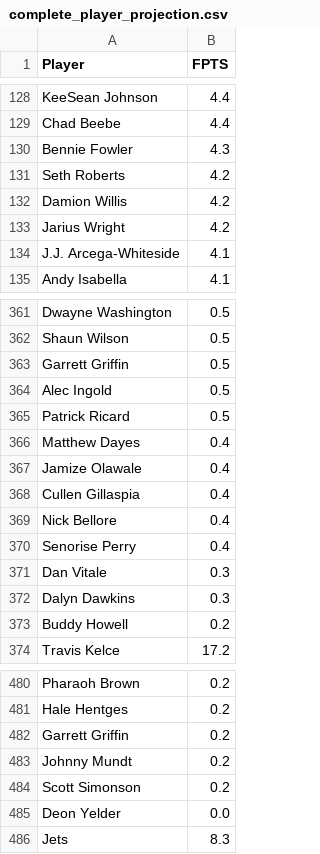
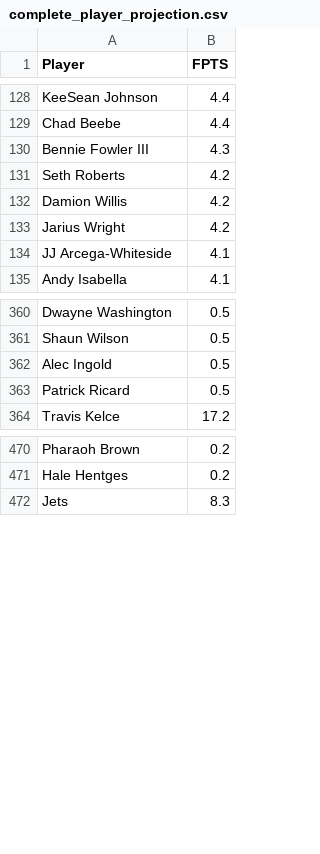
Before and after one commit to mollicap16/my_lineup_optimizer, a CSV file: data/projections/2019/week1/complete_player_projection.csv, drawn as a sheet; only a part is shown, gaps mark what is left out; the diff covers the shown part only.

```diff
--- a/data/projections/2019/week1/complete_player_projection.csv
+++ b/data/projections/2019/week1/complete_player_projection.csv
@@ -129,3 +129,3 @@ KeeSean Johnson,4.4
 Chad Beebe,4.4
-Bennie Fowler,4.3
+Bennie Fowler III,4.3
 Seth Roberts,4.2
@@ -133,3 +133,3 @@ Damion Willis,4.2
 Jarius Wright,4.2
-J.J. Arcega-Whiteside,4.1
+JJ Arcega-Whiteside,4.1
 Andy Isabella,4.1
@@ -362,13 +361,4 @@ Dwayne Washington,0.5
 Shaun Wilson,0.5
-Garrett Griffin,0.5
 Alec Ingold,0.5
 Patrick Ricard,0.5
-Matthew Dayes,0.4
-Jamize Olawale,0.4
-Cullen Gillaspia,0.4
-Nick Bellore,0.4
-Senorise Perry,0.4
-Dan Vitale,0.3
-Dalyn Dawkins,0.3
-Buddy Howell,0.2
 Travis Kelce,17.2
@@ -481,6 +471,2 @@ Pharaoh Brown,0.2
 Hale Hentges,0.2
-Garrett Griffin,0.2
-Johnny Mundt,0.2
-Scott Simonson,0.2
-Deon Yelder,0.0
 Jets ,8.3
```
Also changed, not shown: 1 removed row and 20 edited cells elsewhere in this file, data/projections/2019/week1/FantasyPros_Fantasy_Football_Projections_RB.csv, data/projections/2019/week1/FantasyPros_Fantasy_Football_Projections_TE.csv, 6 other files.
